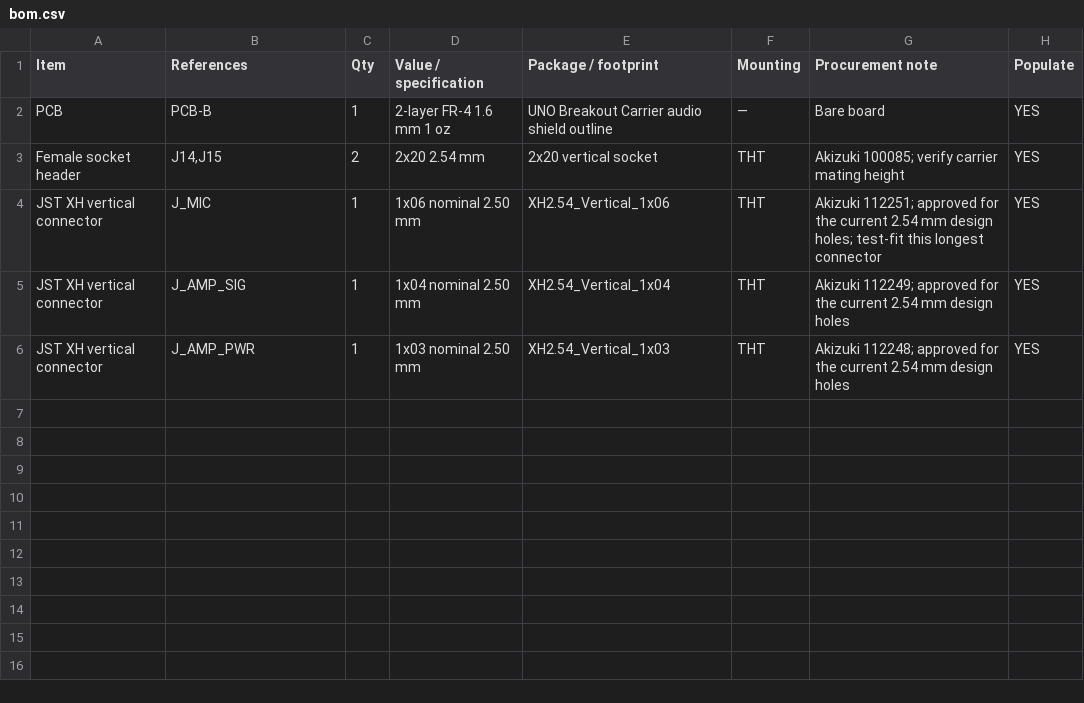
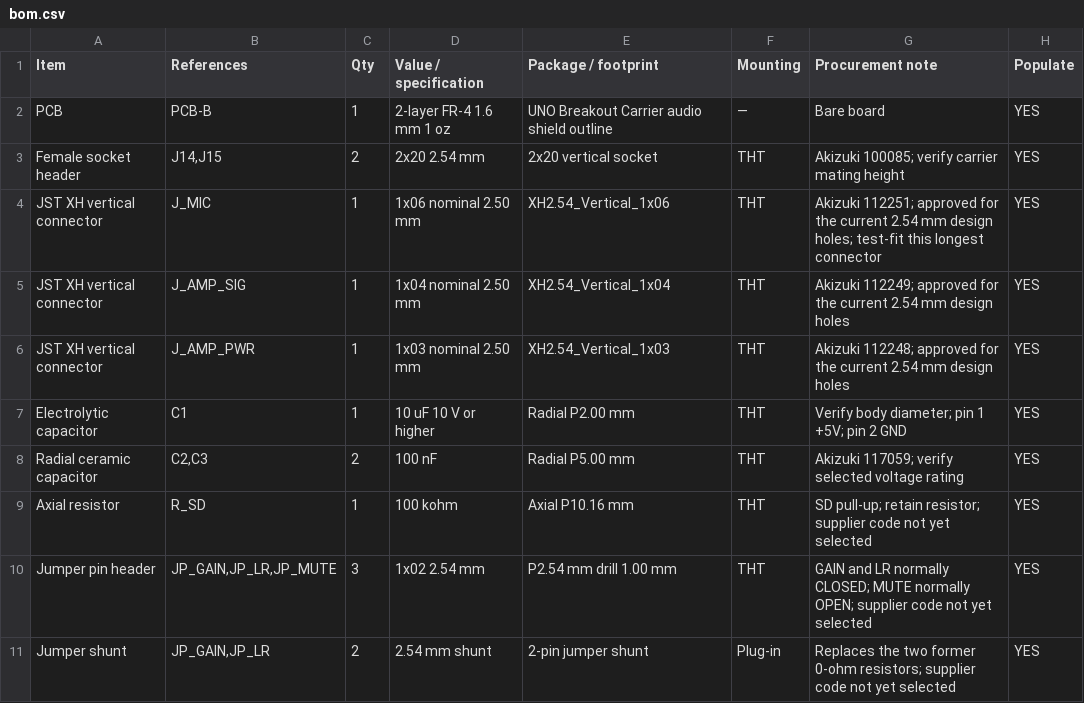
Before and after one commit to airpocket-soundman/IchiPing-UNO-Q, a CSV file: hardware/easyeda/IchiPing-UNO-Q-Shields/audio_shield/bom.csv, drawn as a sheet; the diff names each change by its address in the sheet, - before the commit and + after, or states it on an @@ line.

```diff
--- a/hardware/easyeda/IchiPing-UNO-Q-Shields/audio_shield/bom.csv
+++ b/hardware/easyeda/IchiPing-UNO-Q-Shields/audio_shield/bom.csv
+row 7: Electrolytic capacitor | C1 | 1 | 10 uF 10 V or higher | Radial P2.00 mm | THT | Verify body diameter; pin 1 +5V; pin 2 GND | YES
+row 8: Radial ceramic capacitor | C2,C3 | 2 | 100 nF | Radial P5.00 mm | THT | Akizuki 117059; verify selected voltage rating | YES
+row 9: Axial resistor | R_SD | 1 | 100 kohm | Axial P10.16 mm | THT | SD pull-up; retain resistor; supplier code not yet selected | YES
+row 10: Jumper pin header | JP_GAIN,JP_LR,JP_MUTE | 3 | 1x02 2.54 mm | P2.54 mm drill 1.00 mm | THT | GAIN and LR normally CLOSED; MUTE normally OPEN; supplier code not yet selected | YES
+row 11: Jumper shunt | JP_GAIN,JP_LR | 2 | 2.54 mm shunt | 2-pin jumper shunt | Plug-in | Replaces the two former 0-ohm resistors; supplier code not yet selected | YES
```
Also changed, not shown: hardware/bom.csv, 38 other files.
